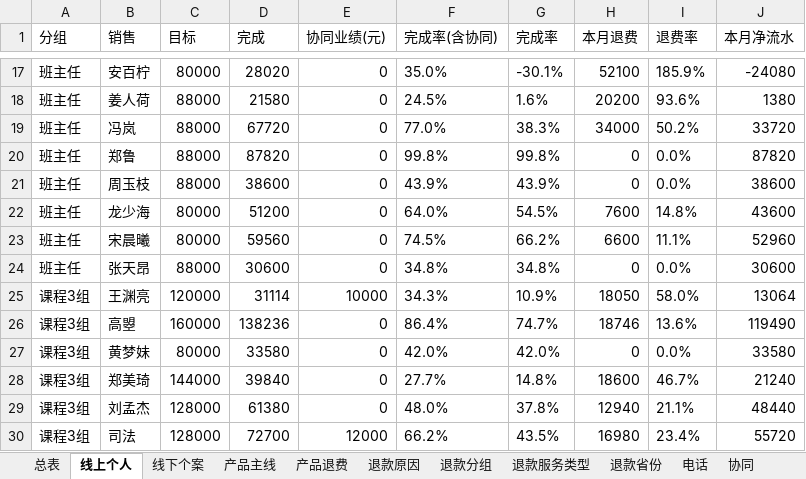
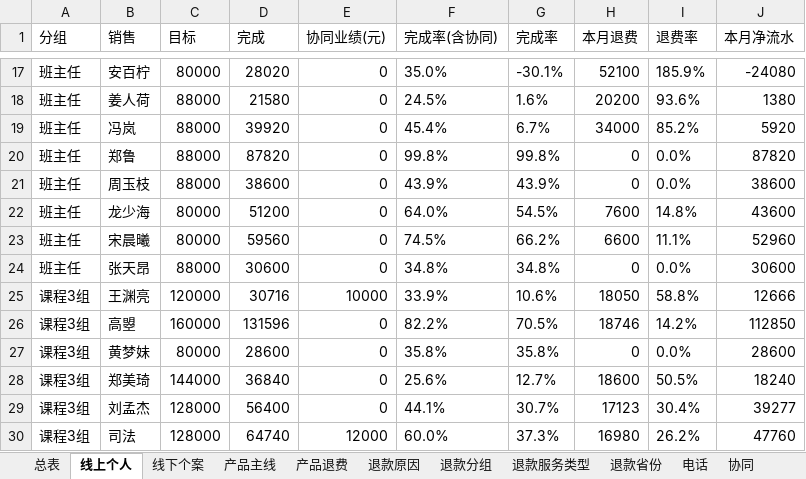
Before and after one commit to fannyqian/my-dashbord-for-guanxin, an Excel workbook: 导出_总表.xlsx, sheet 线上个人, drawn as a sheet; only a part is shown, gaps mark what is left out; values as stored, in another font and other column widths than the file's, no borders; the diff covers the shown part only; the diff names each change by its address in the sheet, - before the commit and + after, or states it on an @@ line.

```diff
--- a/导出_总表.xlsx (sheet 线上个人)
+++ b/导出_总表.xlsx (sheet 线上个人)
-D19 (完成): 67720
+D19 (完成): 39920
-F19 (完成率(含协同)): 77.0%
+F19 (完成率(含协同)): 45.4%
-G19 (完成率): 38.3%
+G19 (完成率): 6.7%
-I19 (退费率): 50.2%
+I19 (退费率): 85.2%
-J19 (本月净流水): 33720
+J19 (本月净流水): 5920
-D25 (完成): 31114
+D25 (完成): 30716
-F25 (完成率(含协同)): 34.3%
+F25 (完成率(含协同)): 33.9%
-G25 (完成率): 10.9%
+G25 (完成率): 10.6%
-I25 (退费率): 58.0%
+I25 (退费率): 58.8%
-J25 (本月净流水): 13064
+J25 (本月净流水): 12666
-D26 (完成): 138236
+D26 (完成): 131596
-F26 (完成率(含协同)): 86.4%
+F26 (完成率(含协同)): 82.2%
-G26 (完成率): 74.7%
+G26 (完成率): 70.5%
-I26 (退费率): 13.6%
+I26 (退费率): 14.2%
-J26 (本月净流水): 119490
+J26 (本月净流水): 112850
-D27 (完成): 33580
+D27 (完成): 28600
-F27 (完成率(含协同)): 42.0%
+F27 (完成率(含协同)): 35.8%
-G27 (完成率): 42.0%
+G27 (完成率): 35.8%
-J27 (本月净流水): 33580
+J27 (本月净流水): 28600
-D28 (完成): 39840
+D28 (完成): 36840
-F28 (完成率(含协同)): 27.7%
+F28 (完成率(含协同)): 25.6%
-G28 (完成率): 14.8%
+G28 (完成率): 12.7%
-I28 (退费率): 46.7%
+I28 (退费率): 50.5%
-J28 (本月净流水): 21240
+J28 (本月净流水): 18240
-D29 (完成): 61380
+D29 (完成): 56400
-F29 (完成率(含协同)): 48.0%
+F29 (完成率(含协同)): 44.1%
-G29 (完成率): 37.8%
+G29 (完成率): 30.7%
-H29 (本月退费): 12940
+H29 (本月退费): 17123
-I29 (退费率): 21.1%
+I29 (退费率): 30.4%
-J29 (本月净流水): 48440
+J29 (本月净流水): 39277
-D30 (完成): 72700
+D30 (完成): 64740
-F30 (完成率(含协同)): 66.2%
+F30 (完成率(含协同)): 60.0%
-G30 (完成率): 43.5%
+G30 (完成率): 37.3%
-I30 (退费率): 23.4%
+I30 (退费率): 26.2%
-J30 (本月净流水): 55720
+J30 (本月净流水): 47760
```
Also changed, not shown: 78 edited cells elsewhere in this sheet, sheet 总表, sheet 产品主线, sheet 线下个案, sheet 退款分组, sheet 新老客, sheet 退款省份, 4 more sheets, 产品分析_导出.xlsx, 导出_按分组.xlsx, 5 other files.
